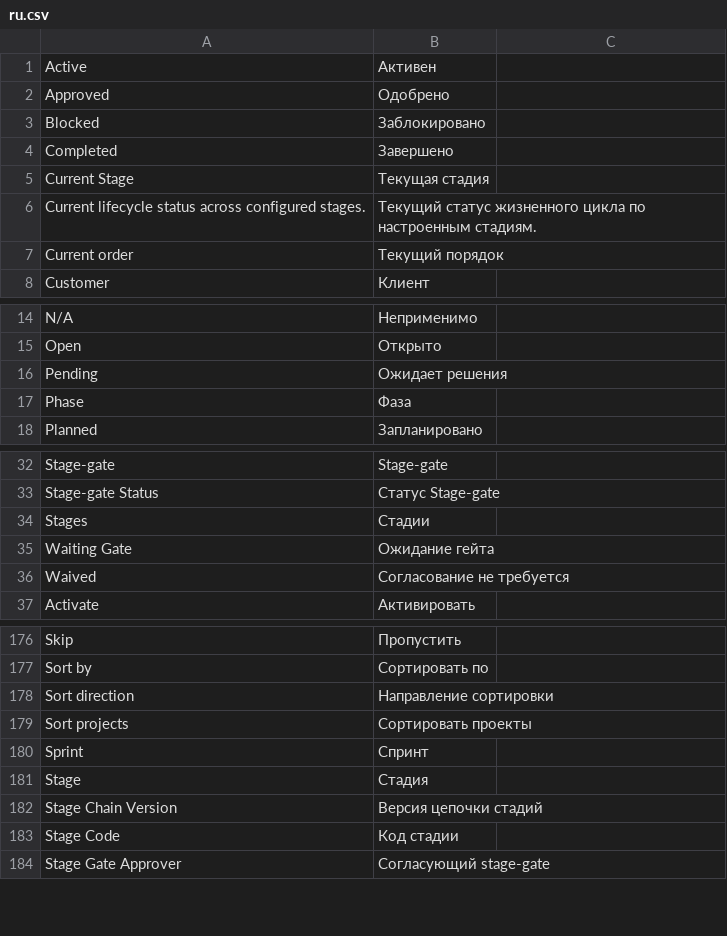
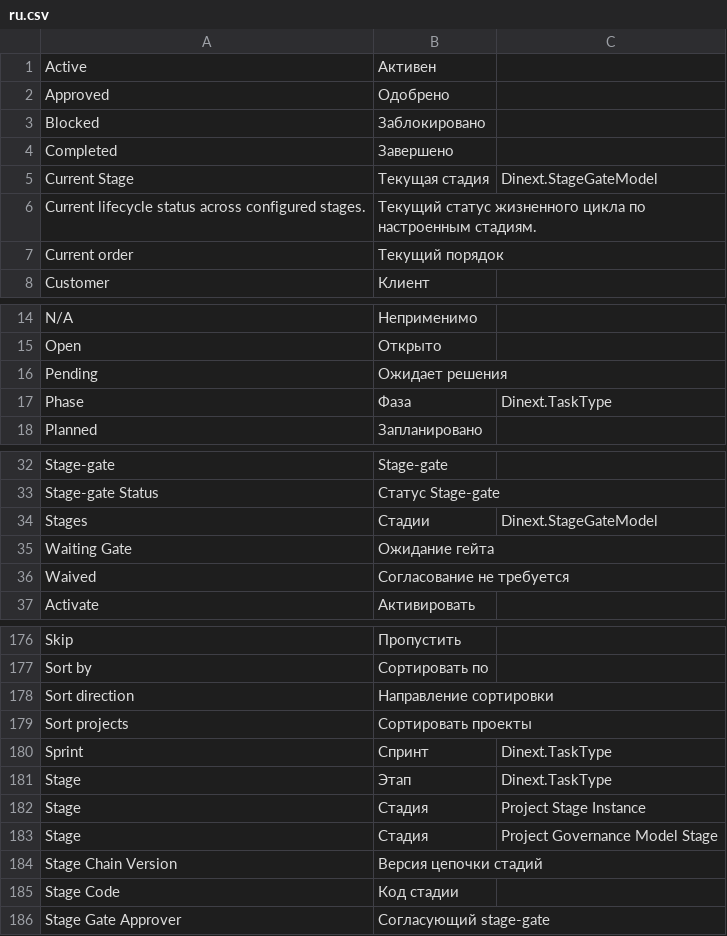
Before and after one commit to Dinext-pro/dinext-project-stage-gate, a CSV file: dinext_project_stage_gate/translations/ru.csv, drawn as a sheet; only a part is shown, gaps mark what is left out.

Commit message:
feat: enhance translation handling in project stage gate roadmap
Implement contextual translation functions for task types and stage gates in the project stage gate roadmap. Update relevant areas to utilize these functions for improved localization, ensuring that labels and descriptions are accurately translated based on their context. Additionally, modify tests to validate the new translation logic and ensure proper functionality across the roadmap features.

```diff
--- a/dinext_project_stage_gate/translations/ru.csv
+++ b/dinext_project_stage_gate/translations/ru.csv
@@ -4,3 +4,3 @@ Blocked,Заблокировано,
 Completed,Завершено,
-Current Stage,Текущая стадия,
+Current Stage,Текущая стадия,Dinext.StageGateModel
 Current lifecycle status across configured stages.,Текущий статус жизненного цикла по настроенным стадиям.,
@@ -16,3 +16,3 @@ Open,Открыто,
 Pending,Ожидает решения,
-Phase,Фаза,
+Phase,Фаза,Dinext.TaskType
 Planned,Запланировано,
@@ -33,3 +33,3 @@ Stage-gate,Stage-gate,
 Stage-gate Status,Статус Stage-gate,
-Stages,Стадии,
+Stages,Стадии,Dinext.StageGateModel
 Waiting Gate,Ожидание гейта,
@@ -179,4 +179,6 @@ Sort direction,Направление сортировки,
 Sort projects,Сортировать проекты,
-Sprint,Спринт,
-Stage,Стадия,
+Sprint,Спринт,Dinext.TaskType
+Stage,Этап,Dinext.TaskType
+Stage,Стадия,Project Stage Instance
+Stage,Стадия,Project Governance Model Stage
 Stage Chain Version,Версия цепочки стадий,
```
Also changed, not shown: 4 other files.
